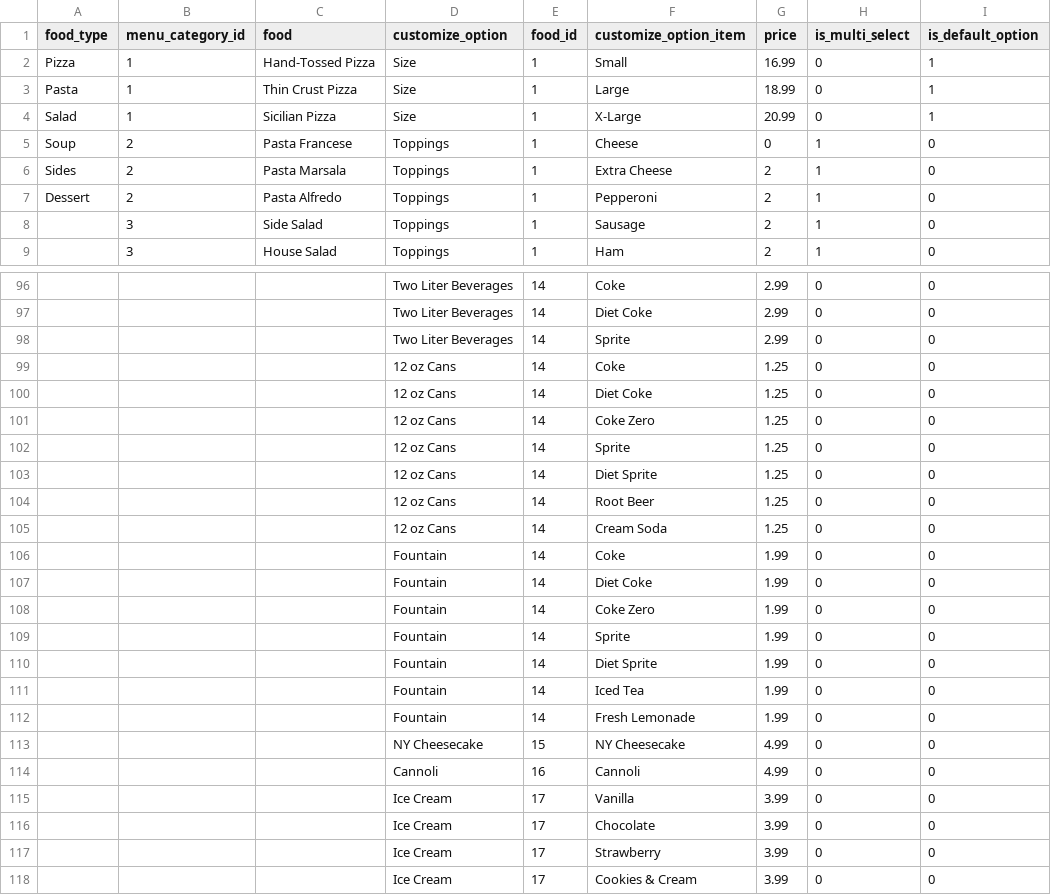
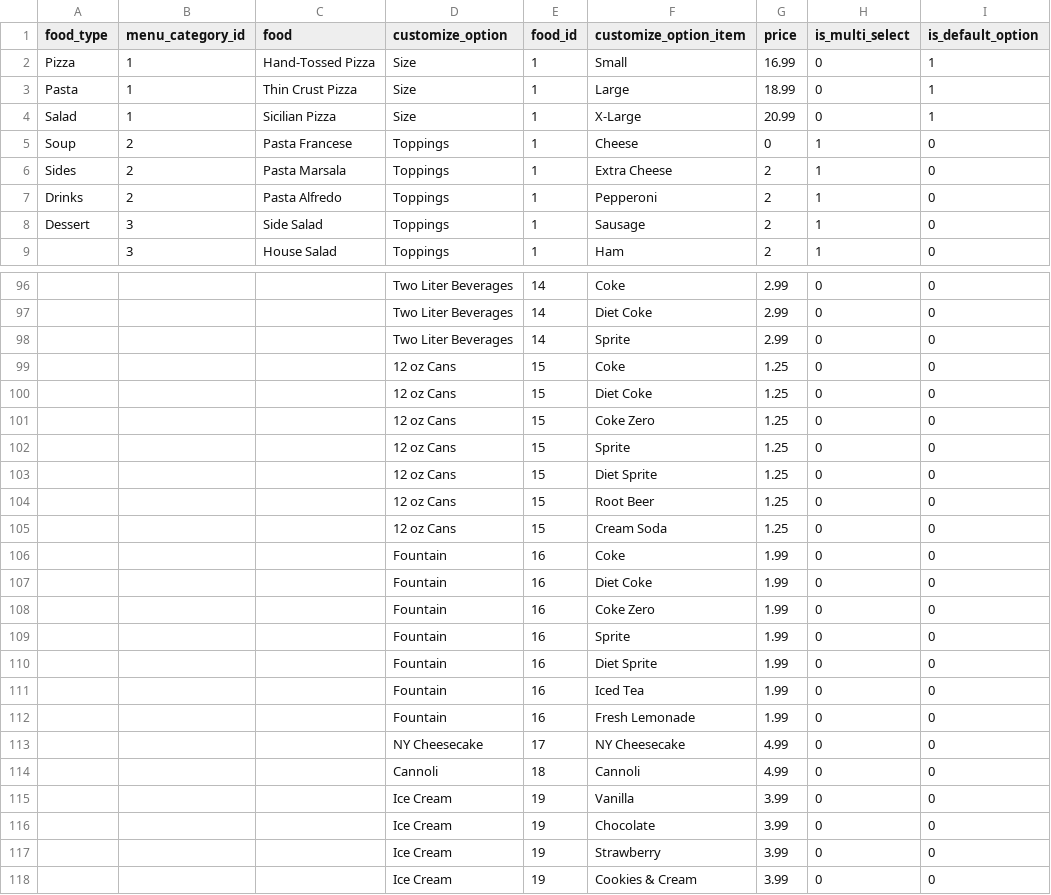
Before and after one commit to dfischesser/danspizza-api, a CSV file: batch.csv, drawn as a sheet; only a part is shown, gaps mark what is left out; the diff covers the shown part only.

```diff
--- a/batch.csv
+++ b/batch.csv
@@ -6,4 +6,4 @@ Soup,2,Pasta Francese,Toppings,1,Cheese,0,1,0
 Sides,2,Pasta Marsala,Toppings,1,Extra Cheese,2,1,0
-Dessert,2,Pasta Alfredo,Toppings,1,Pepperoni,2,1,0
-,3,Side Salad,Toppings,1,Sausage,2,1,0
+Drinks,2,Pasta Alfredo,Toppings,1,Pepperoni,2,1,0
+Dessert,3,Side Salad,Toppings,1,Sausage,2,1,0
 ,3,House Salad,Toppings,1,Ham,2,1,0
@@ -98,21 +98,21 @@ Dessert,2,Pasta Alfredo,Toppings,1,Pepperoni,2,1,0
 ,,,Two Liter Beverages,14,Sprite,2.99,0,0
-,,,12 oz Cans,14,Coke,1.25,0,0
-,,,12 oz Cans,14,Diet Coke,1.25,0,0
-,,,12 oz Cans,14,Coke Zero,1.25,0,0
-,,,12 oz Cans,14,Sprite,1.25,0,0
-,,,12 oz Cans,14,Diet Sprite,1.25,0,0
-,,,12 oz Cans,14,Root Beer,1.25,0,0
-,,,12 oz Cans,14,Cream Soda,1.25,0,0
-,,,Fountain,14,Coke,1.99,0,0
-,,,Fountain,14,Diet Coke,1.99,0,0
-,,,Fountain,14,Coke Zero,1.99,0,0
-,,,Fountain,14,Sprite,1.99,0,0
-,,,Fountain,14,Diet Sprite,1.99,0,0
-,,,Fountain,14,Iced Tea,1.99,0,0
-,,,Fountain,14,Fresh Lemonade,1.99,0,0
-,,,NY Cheesecake,15,NY Cheesecake,4.99,0,0
-,,,Cannoli,16,Cannoli,4.99,0,0
-,,,Ice Cream,17,Vanilla,3.99,0,0
-,,,Ice Cream,17,Chocolate,3.99,0,0
-,,,Ice Cream,17,Strawberry,3.99,0,0
-,,,Ice Cream,17,Cookies & Cream,3.99,0,0
+,,,12 oz Cans,15,Coke,1.25,0,0
+,,,12 oz Cans,15,Diet Coke,1.25,0,0
+,,,12 oz Cans,15,Coke Zero,1.25,0,0
+,,,12 oz Cans,15,Sprite,1.25,0,0
+,,,12 oz Cans,15,Diet Sprite,1.25,0,0
+,,,12 oz Cans,15,Root Beer,1.25,0,0
+,,,12 oz Cans,15,Cream Soda,1.25,0,0
+,,,Fountain,16,Coke,1.99,0,0
+,,,Fountain,16,Diet Coke,1.99,0,0
+,,,Fountain,16,Coke Zero,1.99,0,0
+,,,Fountain,16,Sprite,1.99,0,0
+,,,Fountain,16,Diet Sprite,1.99,0,0
+,,,Fountain,16,Iced Tea,1.99,0,0
+,,,Fountain,16,Fresh Lemonade,1.99,0,0
+,,,NY Cheesecake,17,NY Cheesecake,4.99,0,0
+,,,Cannoli,18,Cannoli,4.99,0,0
+,,,Ice Cream,19,Vanilla,3.99,0,0
+,,,Ice Cream,19,Chocolate,3.99,0,0
+,,,Ice Cream,19,Strawberry,3.99,0,0
+,,,Ice Cream,19,Cookies & Cream,3.99,0,0
```
Also changed, not shown: 10 edited cells elsewhere in this file, 22 other files.
